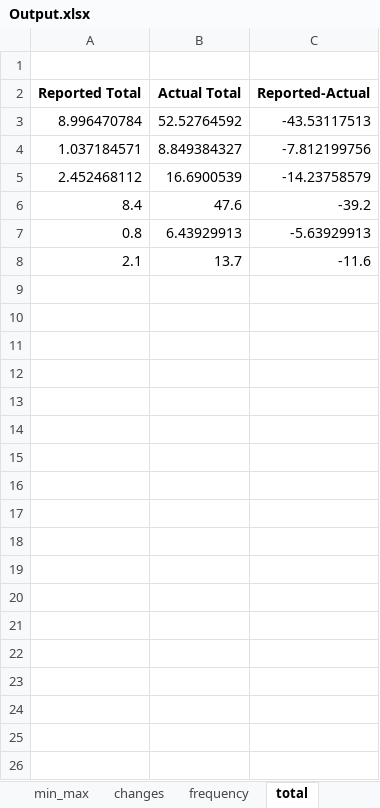
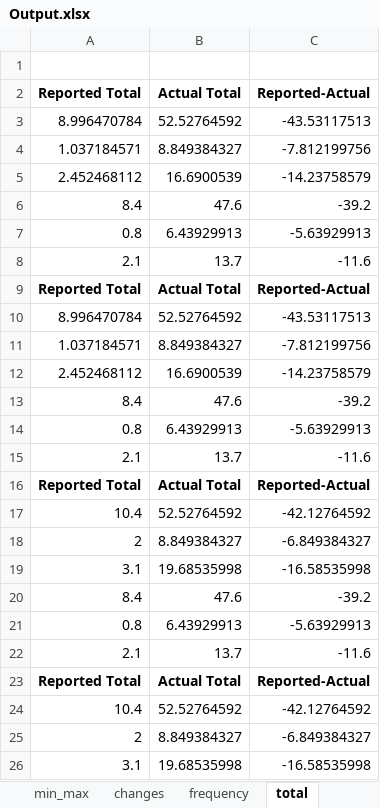
Before and after one commit to TamaraAbugharbieh/epub, an Excel workbook: Output.xlsx, sheet total, drawn as a sheet; only a part is shown; values as stored, in another font and other column widths than the file's, no borders; the diff covers the shown part only; the diff names each change by its address in the sheet, - before the commit and + after, or states it on an @@ line.

```diff
--- a/Output.xlsx (sheet total)
+++ b/Output.xlsx (sheet total)
+row 9: Reported Total | Actual Total | Reported-Actual
+row 10: 8.996470784 | 52.52764592 | -43.53117513
+row 11: 1.037184571 | 8.849384327 | -7.812199756
+row 12: 2.452468112 | 16.6900539 | -14.23758579
+row 13: 8.4 | 47.6 | -39.2
+row 14: 0.8 | 6.43929913 | -5.63929913
+row 15: 2.1 | 13.7 | -11.6
+row 16: Reported Total | Actual Total | Reported-Actual
+row 17: 10.4 | 52.52764592 | -42.12764592
+row 18: 2 | 8.849384327 | -6.849384327
+row 19: 3.1 | 19.68535998 | -16.58535998
+row 20: 8.4 | 47.6 | -39.2
+row 21: 0.8 | 6.43929913 | -5.63929913
+row 22: 2.1 | 13.7 | -11.6
+row 23: Reported Total | Actual Total | Reported-Actual
+row 24: 10.4 | 52.52764592 | -42.12764592
+row 25: 2 | 8.849384327 | -6.849384327
+row 26: 3.1 | 19.68535998 | -16.58535998
```
Also changed, not shown: 38 added rows elsewhere in this sheet, sheet pass, sheet changes, sheet min_max, sheet fail, sheet frequency, T22V2.xlsx, 4 other files.
